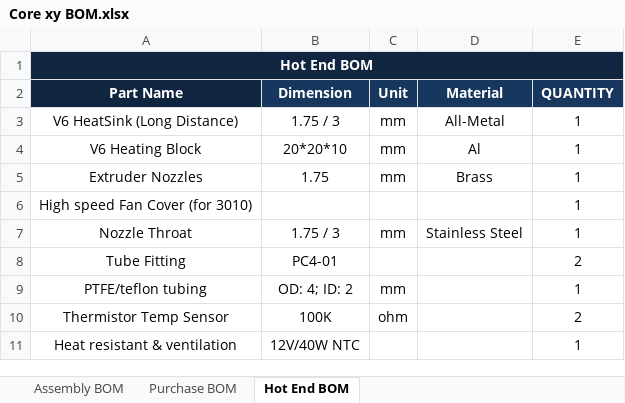
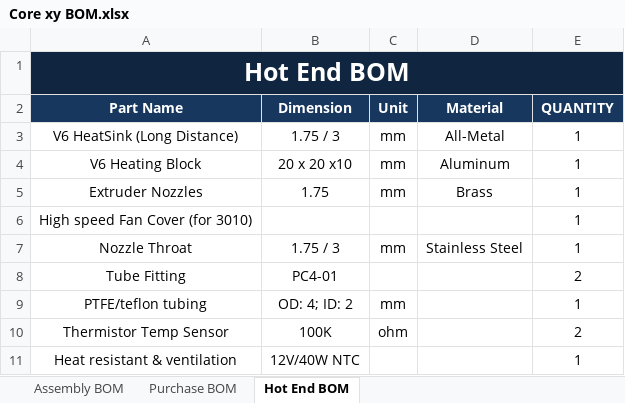
Before and after one commit to jiayao09/CoreXY-3D-Printer, an Excel workbook: Core xy BOM.xlsx, sheet Hot End BOM, drawn as a sheet; values as stored, in another font and other column widths than the file's, no borders; the diff names each change by its address in the sheet, - before the commit and + after, or states it on an @@ line.

```diff
--- a/Core xy BOM.xlsx (sheet Hot End BOM)
+++ b/Core xy BOM.xlsx (sheet Hot End BOM)
@@ A1 text size: larger @@
-A2 fill: #10253F
+A2 fill: #17375E
-B4 (Dimension): 20*20*10
+B4 (Dimension): 20 x 20 x10
-D4 (Material): Al
+D4 (Material): Aluminum
```
Also changed, not shown: sheet Assembly BOM, sheet Purchase BOM, formulas that keep their value, 1 other file.
